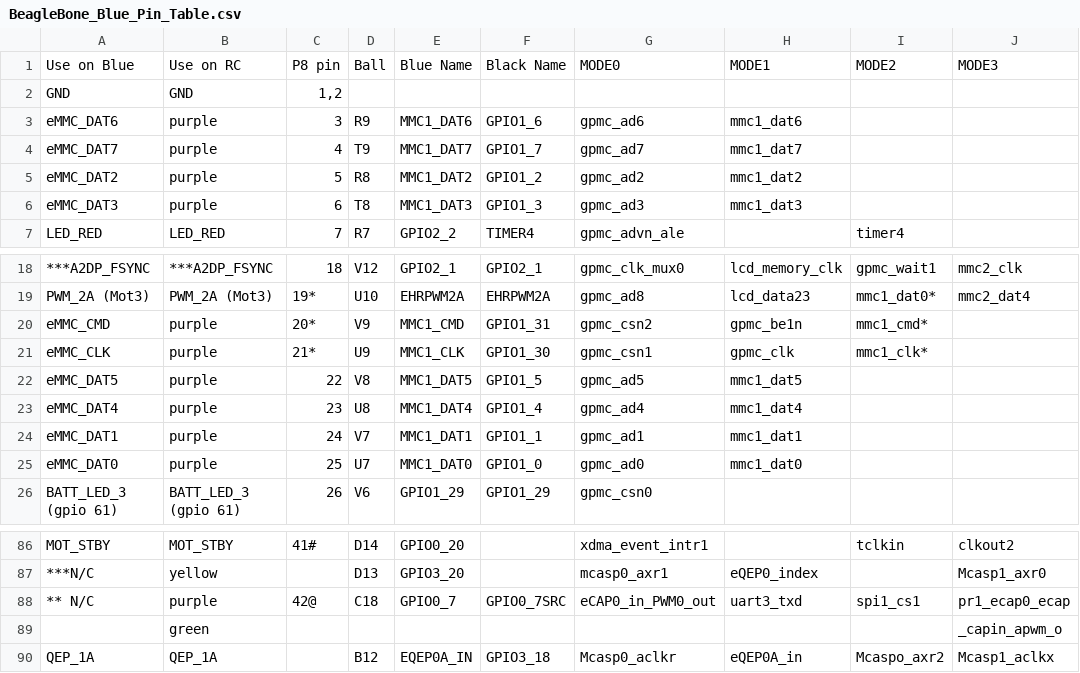
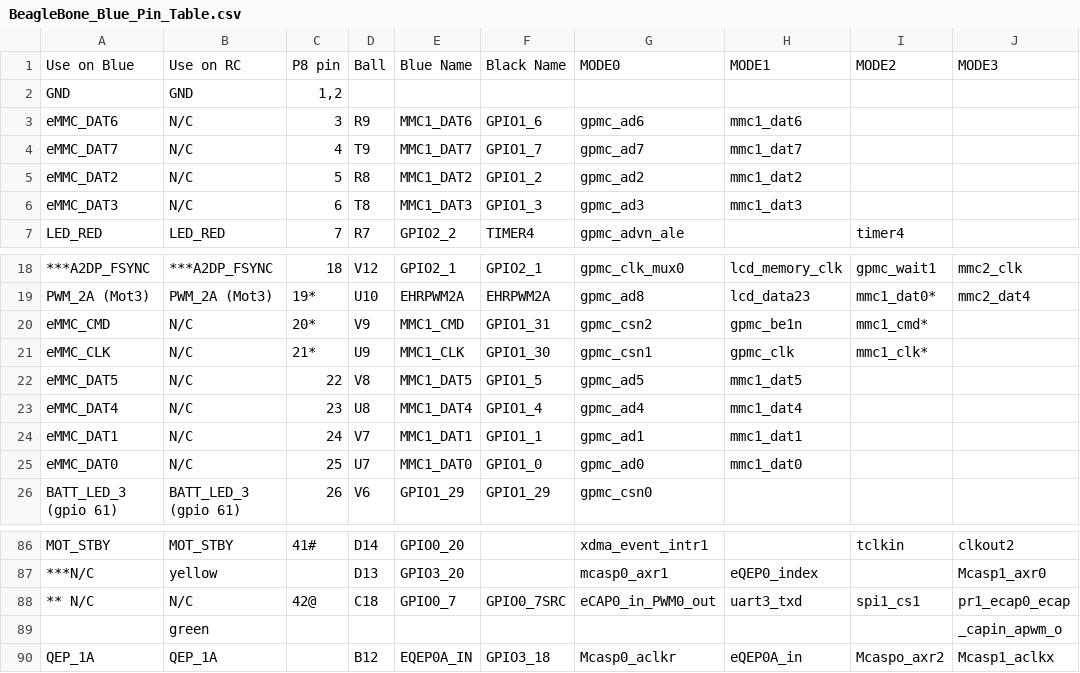
Before and after one commit to jadonk/beaglebone-blue, a CSV file: BeagleBone_Blue_Pin_Table.csv, drawn as a sheet; only a part is shown, gaps mark what is left out; the diff names each change by its address in the sheet, - before the commit and + after, or states it on an @@ line.

Commit message:
Pin table: replace purple with N/C

```diff
--- a/BeagleBone_Blue_Pin_Table.csv
+++ b/BeagleBone_Blue_Pin_Table.csv
-B3:B6: purple
+B3:B6: N/C
-B20:B25: purple
+B20:B25: N/C
-B88: purple
+B88: N/C
```
